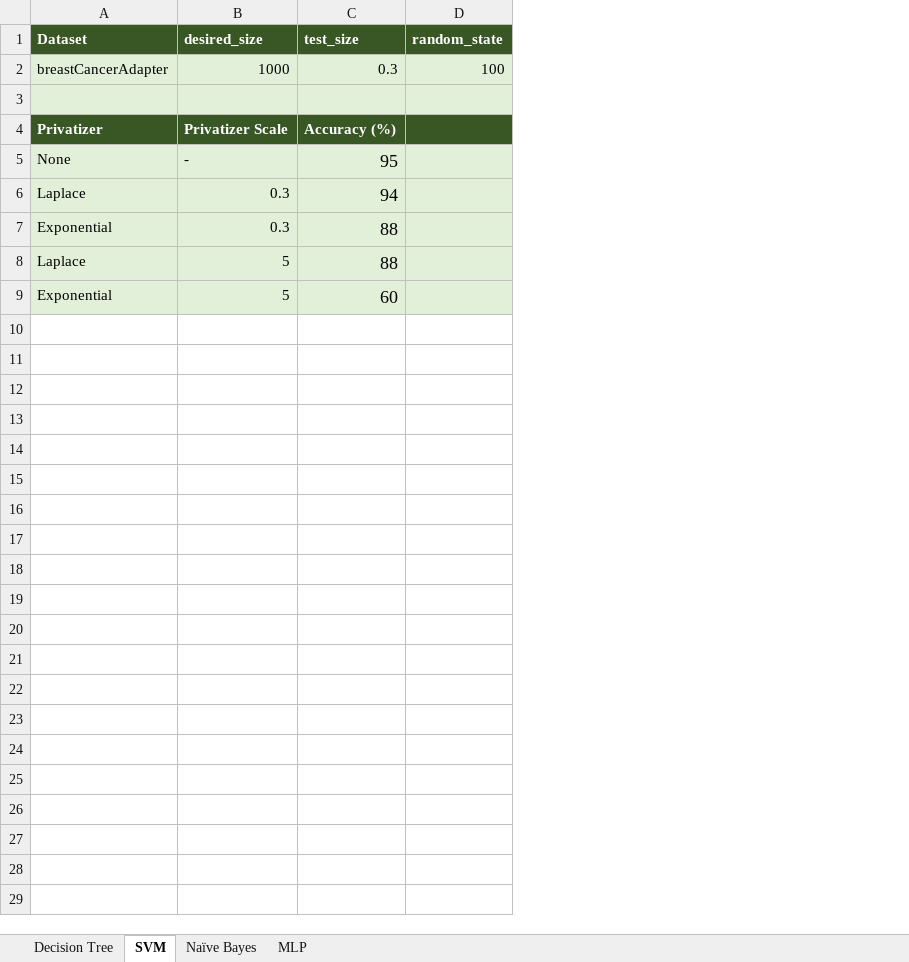
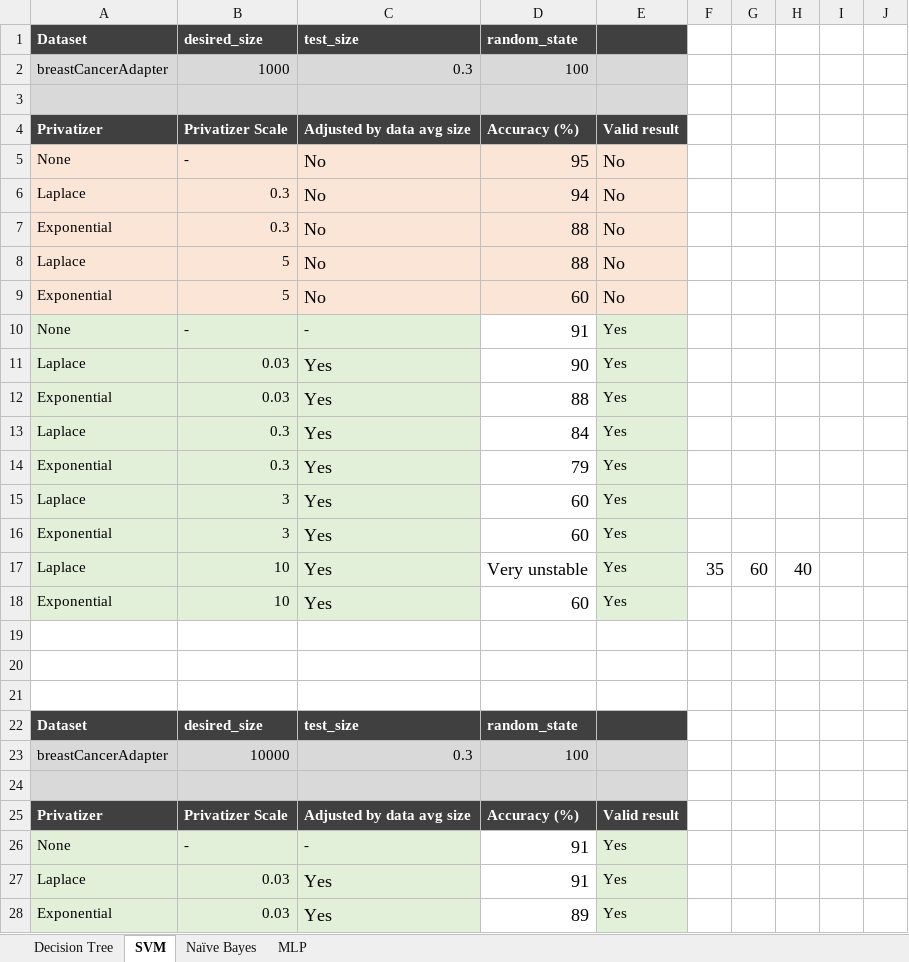
Before and after one commit to dhasuda/tg-differential-privacy, an Excel workbook: documentation/Results.xlsx, sheet SVM, drawn as a sheet; only a part is shown; values as stored, in another font and other column widths than the file's, no borders; removed rows and columns are numbered as before the commit, all else as after; the diff covers the shown part only; the diff names each change by its address in the sheet, - before the commit and + after, or states it on an @@ line.

```diff
--- a/documentation/Results.xlsx (sheet SVM)
+++ b/documentation/Results.xlsx (sheet SVM)
-column C, rows 1-9: test_size | 0.3 |  | Accuracy (%) | 95 | 94 | 88 | 88 | 60
-column D, rows 1-2: random_state | 100
+column C, rows 1-9: test_size | 0.3 |  | Adjusted by data avg size | No | No | No | No | No
+column D, rows 1-9: random_state | 100 |  | Accuracy (%) | 95 | 94 | 88 | 88 | 60
+column E, rows 4-9: Valid result | No | No | No | No | No
+column F, empty
+column G, empty
+column H, empty
+column I, empty
+column J, empty
-A1:B1 fill: #385724
+A1:B1 fill: #404040
-A4:B4 fill: #385724
+A4:B4 fill: #404040
-A5:B9 fill: #E2F0D9
+A5:B9 fill: #FBE5D6
+row 10: None | - | - | 91 | Yes
+row 11: Laplace | 0.03 | Yes | 90 | Yes
+row 12: Exponential | 0.03 | Yes | 88 | Yes
+row 13: Laplace | 0.3 | Yes | 84 | Yes
+row 14: Exponential | 0.3 | Yes | 79 | Yes
+row 15: Laplace | 3 | Yes | 60 | Yes
+row 16: Exponential | 3 | Yes | 60 | Yes
+row 17: Laplace | 10 | Yes | Very unstable | Yes | 35 | 60 | 40
+row 18: Exponential | 10 | Yes | 60 | Yes
+row 19: (empty)
+row 20: (empty)
+row 21: (empty)
+row 22: Dataset | desired_size | test_size | random_state
+row 23: breastCancerAdapter | 10000 | 0.3 | 100
+row 24: (empty)
+row 25: Privatizer | Privatizer Scale | Adjusted by data avg size | Accuracy (%) | Valid result
+row 26: None | - | - | 91 | Yes
+row 27: Laplace | 0.03 | Yes | 91 | Yes
+row 28: Exponential | 0.03 | Yes | 89 | Yes
```
Also changed, not shown: 21 added rows elsewhere in this sheet, sheet MLP, sheet Naïve Bayes, sheet Decision Tree, charts or pictures, 9 other files.
